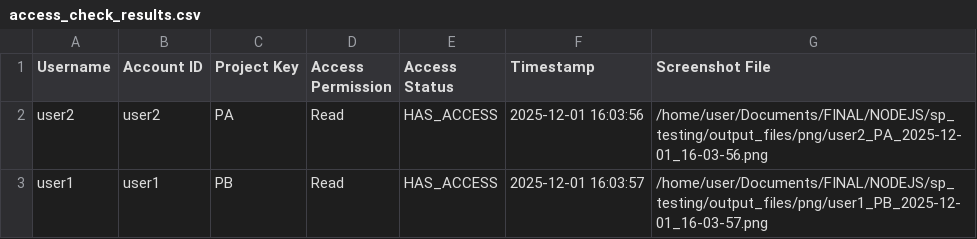
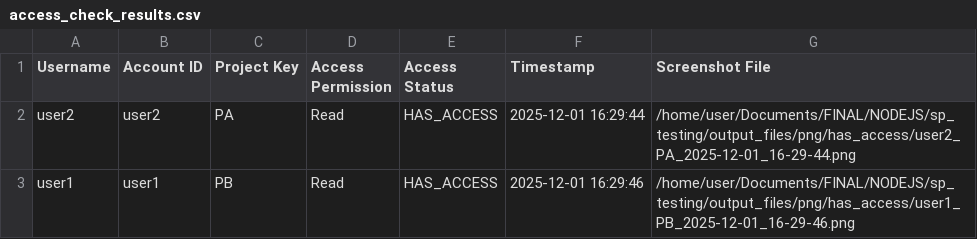
Before and after one commit to ravikiranv097/nodejs_bb_audit_sp_decision, a CSV file: output_files/access_check_results.csv, drawn as a sheet.

Commit message:
Adding screenshot to docx if no access to user

```diff
--- a/output_files/access_check_results.csv
+++ b/output_files/access_check_results.csv
@@ -1,3 +1,3 @@
 Username,Account ID,Project Key,Access Permission,Access Status,Timestamp,Screenshot File
-user2,user2,PA,Read,HAS_ACCESS,2025-12-01 16:03:56,/home/user/Documents/FINAL/NODEJS/sp_testing/output_files/png/user2_PA_2025-12-01_16-03-56.png
-user1,user1,PB,Read,HAS_ACCESS,2025-12-01 16:03:57,/home/user/Documents/FINAL/NODEJS/sp_testing/output_files/png/user1_PB_2025-12-01_16-03-57.png
+user2,user2,PA,Read,HAS_ACCESS,2025-12-01 16:29:44,/home/user/Documents/FINAL/NODEJS/sp_testing/output_files/png/has_access/user2_PA_2025-12-01_16-29-44.png
+user1,user1,PB,Read,HAS_ACCESS,2025-12-01 16:29:46,/home/user/Documents/FINAL/NODEJS/sp_testing/output_files/png/has_access/user1_PB_2025-12-01_16-29-46.png
```
Also changed, not shown: 15 other files.
